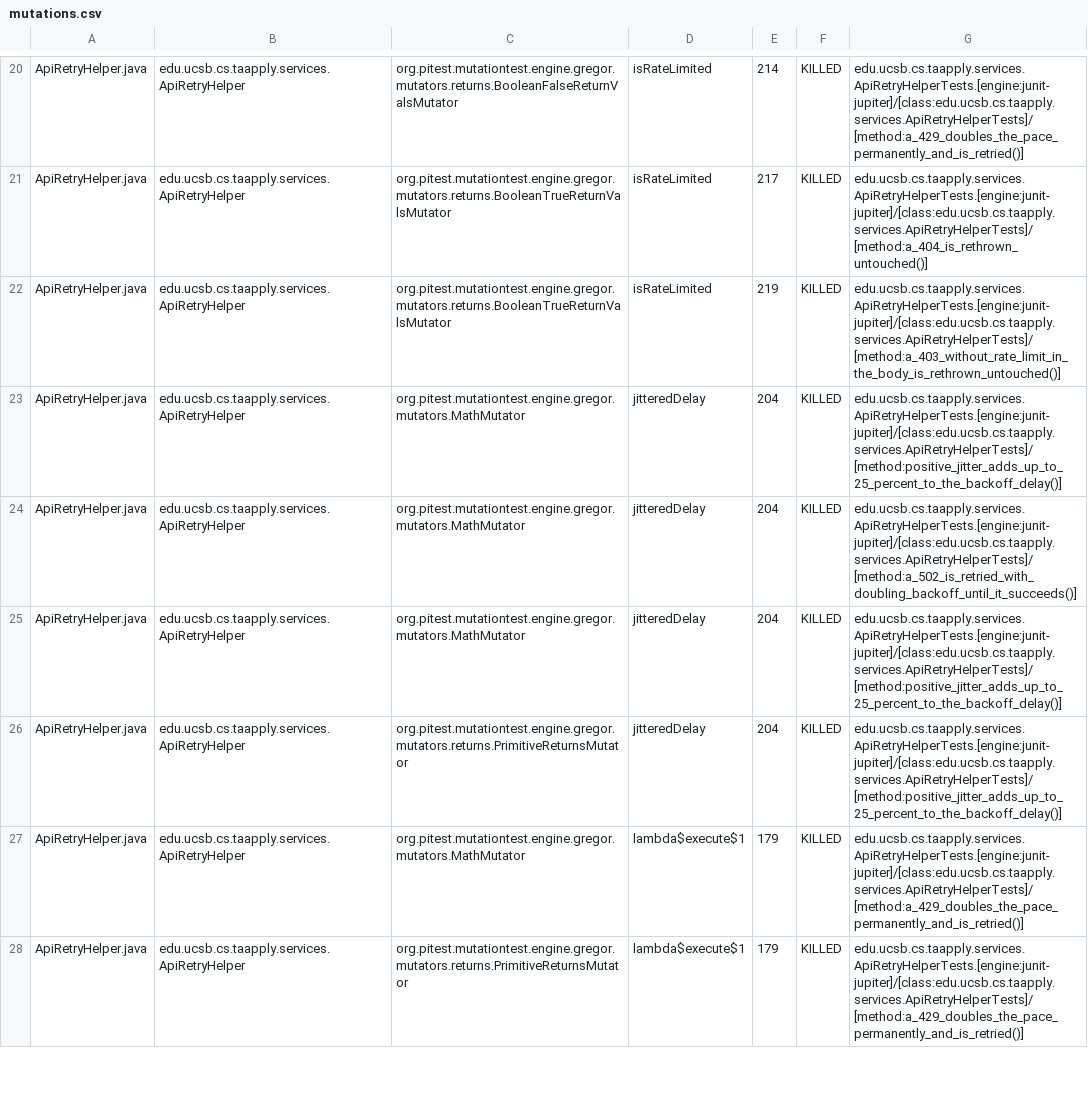
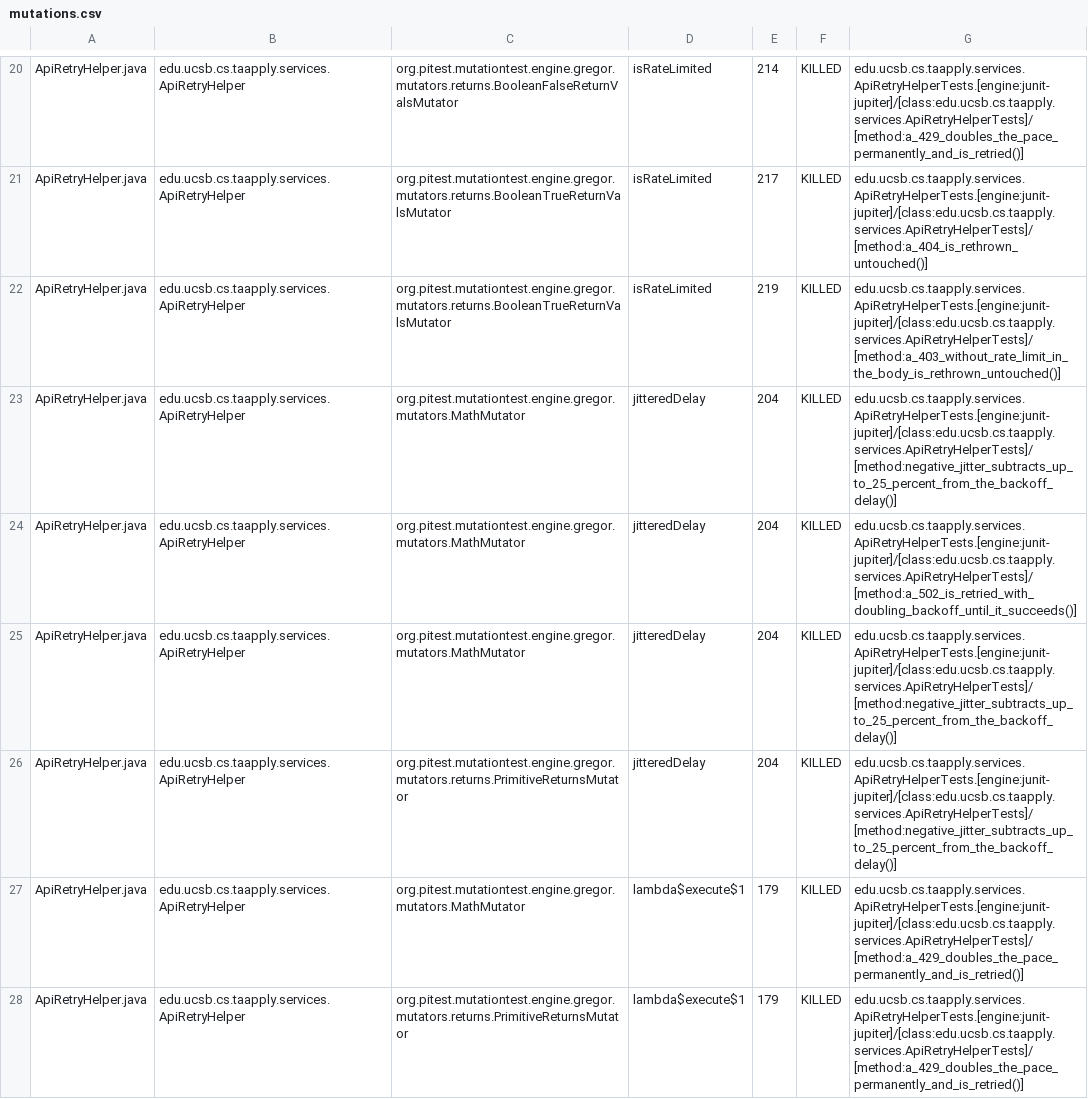
Before and after one commit to ucsb-cs156/proj-ta-apply, a CSV file: prs/2/pitest/mutations.csv, drawn as a sheet; only a part is shown, gaps mark what is left out; the diff covers the shown part only.

Commit message:
Deploying to gh-pages from @ ucsb-cs156/proj-ta-apply@4c354bea6bd21ceb435048c05abe60742cbd4b6f 🚀

```diff
--- a/prs/2/pitest/mutations.csv
+++ b/prs/2/pitest/mutations.csv
@@ -22,6 +22,6 @@ ApiRetryHelper.java,edu.ucsb.cs.taapply.services.ApiRetryHelper,org.pitest.mutat
 ApiRetryHelper.java,edu.ucsb.cs.taapply.services.ApiRetryHelper,org.pitest.mutationtest.engine.gregor.mutators.returns.BooleanTrueReturnValsMutator,isRateLimited,219,KILLED,edu.ucsb.cs.taapply.services.ApiRetryHelperTests.[engine:junit-jupiter]/[class:edu.ucsb.cs.taapply.services.ApiRetryHelperTests]/[method:a_403_without_rate_limit_in_the_body_is_rethrown_untouched()]
-ApiRetryHelper.java,edu.ucsb.cs.taapply.services.ApiRetryHelper,org.pitest.mutationtest.engine.gregor.mutators.MathMutator,jitteredDelay,204,KILLED,edu.ucsb.cs.taapply.services.ApiRetryHelperTests.[engine:junit-jupiter]/[class:edu.ucsb.cs.taapply.services.ApiRetryHelperTests]/[method:positive_jitter_adds_up_to_25_percent_to_the_backoff_delay()]
+ApiRetryHelper.java,edu.ucsb.cs.taapply.services.ApiRetryHelper,org.pitest.mutationtest.engine.gregor.mutators.MathMutator,jitteredDelay,204,KILLED,edu.ucsb.cs.taapply.services.ApiRetryHelperTests.[engine:junit-jupiter]/[class:edu.ucsb.cs.taapply.services.ApiRetryHelperTests]/[method:negative_jitter_subtracts_up_to_25_percent_from_the_backoff_delay()]
 ApiRetryHelper.java,edu.ucsb.cs.taapply.services.ApiRetryHelper,org.pitest.mutationtest.engine.gregor.mutators.MathMutator,jitteredDelay,204,KILLED,edu.ucsb.cs.taapply.services.ApiRetryHelperTests.[engine:junit-jupiter]/[class:edu.ucsb.cs.taapply.services.ApiRetryHelperTests]/[method:a_502_is_retried_with_doubling_backoff_until_it_succeeds()]
-ApiRetryHelper.java,edu.ucsb.cs.taapply.services.ApiRetryHelper,org.pitest.mutationtest.engine.gregor.mutators.MathMutator,jitteredDelay,204,KILLED,edu.ucsb.cs.taapply.services.ApiRetryHelperTests.[engine:junit-jupiter]/[class:edu.ucsb.cs.taapply.services.ApiRetryHelperTests]/[method:positive_jitter_adds_up_to_25_percent_to_the_backoff_delay()]
-ApiRetryHelper.java,edu.ucsb.cs.taapply.services.ApiRetryHelper,org.pitest.mutationtest.engine.gregor.mutators.returns.PrimitiveReturnsMutator,jitteredDelay,204,KILLED,edu.ucsb.cs.taapply.services.ApiRetryHelperTests.[engine:junit-jupiter]/[class:edu.ucsb.cs.taapply.services.ApiRetryHelperTests]/[method:positive_jitter_adds_up_to_25_percent_to_the_backoff_delay()]
+ApiRetryHelper.java,edu.ucsb.cs.taapply.services.ApiRetryHelper,org.pitest.mutationtest.engine.gregor.mutators.MathMutator,jitteredDelay,204,KILLED,edu.ucsb.cs.taapply.services.ApiRetryHelperTests.[engine:junit-jupiter]/[class:edu.ucsb.cs.taapply.services.ApiRetryHelperTests]/[method:negative_jitter_subtracts_up_to_25_percent_from_the_backoff_delay()]
+ApiRetryHelper.java,edu.ucsb.cs.taapply.services.ApiRetryHelper,org.pitest.mutationtest.engine.gregor.mutators.returns.PrimitiveReturnsMutator,jitteredDelay,204,KILLED,edu.ucsb.cs.taapply.services.ApiRetryHelperTests.[engine:junit-jupiter]/[class:edu.ucsb.cs.taapply.services.ApiRetryHelperTests]/[method:negative_jitter_subtracts_up_to_25_percent_from_the_backoff_delay()]
 ApiRetryHelper.java,edu.ucsb.cs.taapply.services.ApiRetryHelper,org.pitest.mutationtest.engine.gregor.mutators.MathMutator,lambda$execute$1,179,KILLED,edu.ucsb.cs.taapply.services.ApiRetryHelperTests.[engine:junit-jupiter]/[class:edu.ucsb.cs.taapply.services.ApiRetryHelperTests]/[method:a_429_doubles_the_pace_permanently_and_is_retried()]
```
Also changed, not shown: 14 edited cells elsewhere in this file, 21 other files.
